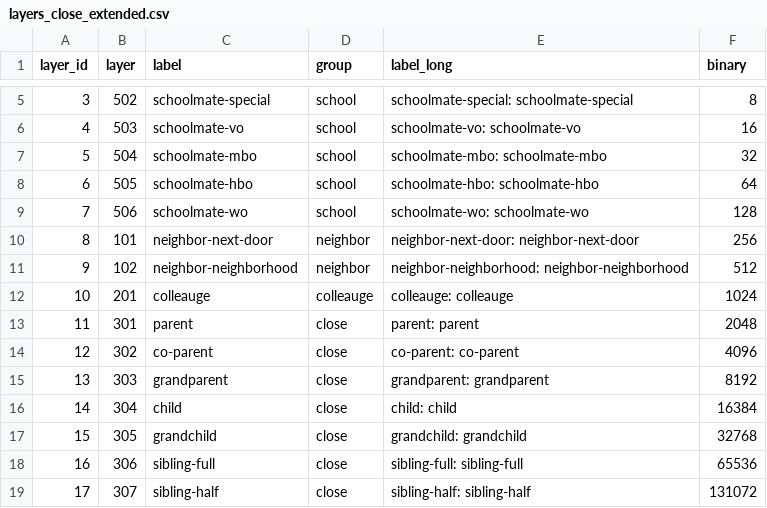
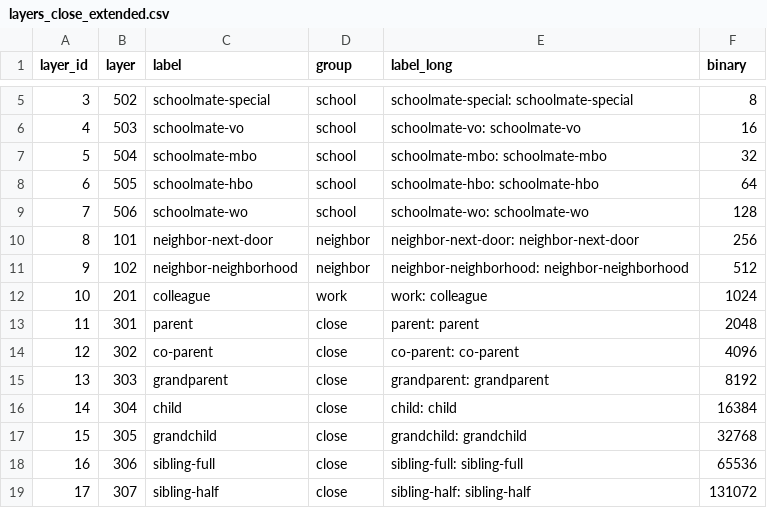
Before and after one commit to planet-nl/compressed_population_scale_network_nl, a CSV file: layers_close_extended.csv, drawn as a sheet; only a part is shown, gaps mark what is left out.

Commit message:
Fix spelling and format in layers_close_extended.csv
Corrected spelling of 'colleauge' to 'colleague' and added a new line at the end of the file.

```diff
--- a/layers_close_extended.csv
+++ b/layers_close_extended.csv
@@ -11,3 +11,3 @@ layer_id,layer,label,group,label_long,binary
 9,102,neighbor-neighborhood,neighbor,neighbor-neighborhood: neighbor-neighborhood,512
-10,201,colleauge,colleauge,colleauge: colleauge,1024
+10,201,colleague,work,work: colleague,1024
 11,301,parent,close,parent: parent,2048
```
